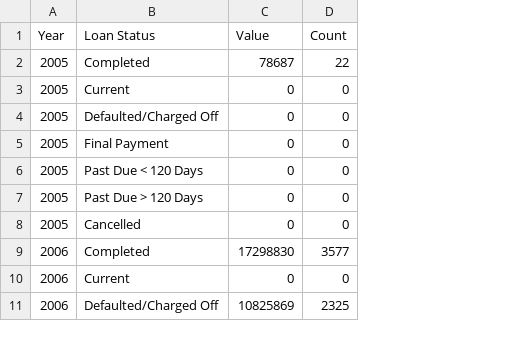
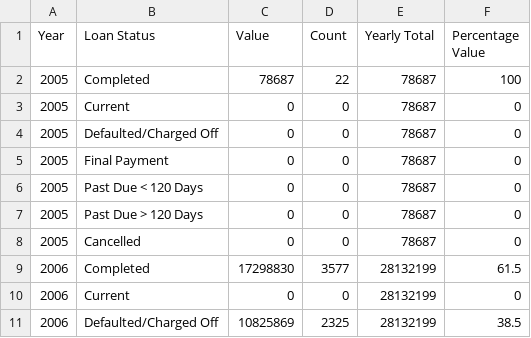
Before and after one commit to splarty/ProjectSix, a CSV file: vizData/tableDefaultTotal.csv, drawn as a sheet; only a part is shown; the diff names each change by its address in the sheet, - before the commit and + after, or states it on an @@ line.

```diff
--- a/vizData/tableDefaultTotal.csv
+++ b/vizData/tableDefaultTotal.csv
+column E (Yearly Total), rows 2-11: 78687 | 78687 | 78687 | 78687 | 78687 | 78687 | 78687 | 28132199 | 28132199 | 28132199
+column F (Percentage Value), rows 2-11: 100 | 0 | 0 | 0 | 0 | 0 | 0 | 61.5 | 0 | 38.5
```
Also changed, not shown: 2 other files.
